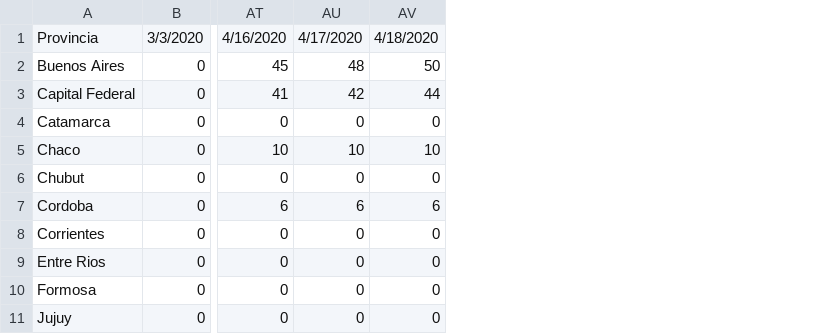
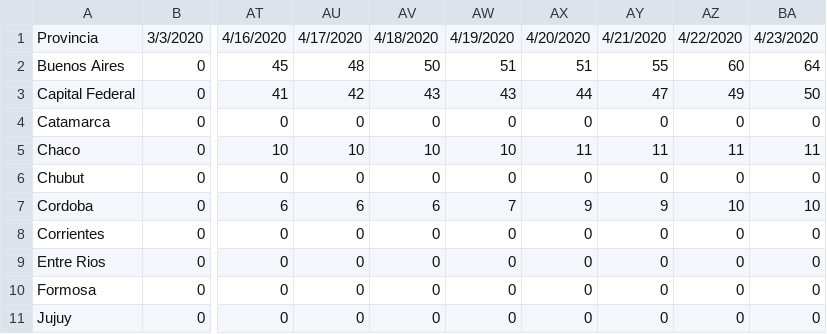
Before and after one commit to Fluzko/Covid-19-Argentina, a CSV file: Data/Csv/COVID19_Evolution_Deaths.csv, drawn as a sheet; only a part is shown, gaps mark what is left out; the diff names each change by its address in the sheet, - before the commit and + after, or states it on an @@ line.

```diff
--- a/Data/Csv/COVID19_Evolution_Deaths.csv
+++ b/Data/Csv/COVID19_Evolution_Deaths.csv
+column AW, rows 1-11: 4/19/2020 | 51 | 43 | 0 | 10 | 0 | 7 | 0 | 0 | 0 | 0
+column AX, rows 1-11: 4/20/2020 | 51 | 44 | 0 | 11 | 0 | 9 | 0 | 0 | 0 | 0
+column AY, rows 1-11: 4/21/2020 | 55 | 47 | 0 | 11 | 0 | 9 | 0 | 0 | 0 | 0
+column AZ, rows 1-11: 4/22/2020 | 60 | 49 | 0 | 11 | 0 | 10 | 0 | 0 | 0 | 0
+column BA, rows 1-11: 4/23/2020 | 64 | 50 | 0 | 11 | 0 | 10 | 0 | 0 | 0 | 0
-AV3: 44
+AV3: 43
```
Also changed, not shown: Data/Csv/COVID19_Confirmed.csv, Data/Csv/COVID19_Deaths.csv, 17 other files.
